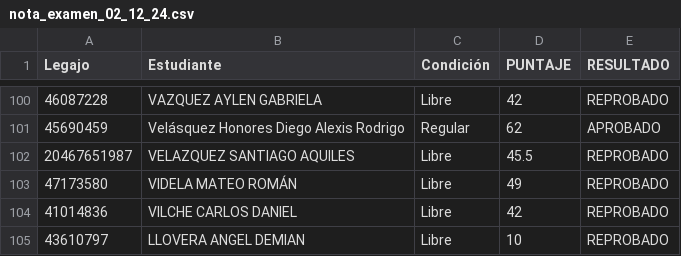
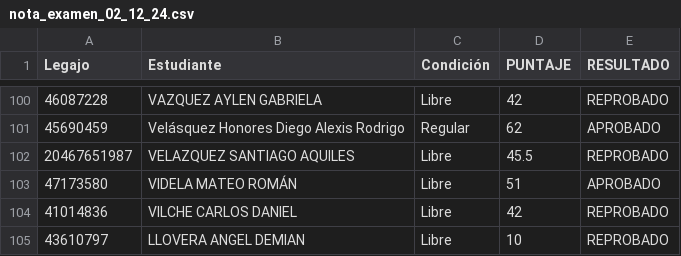
Before and after one commit to eugediazz/ingreso_famaf, a CSV file: examen_02_12_24/nota_examen_02_12_24.csv, drawn as a sheet; only a part is shown, gaps mark what is left out.

Commit message:
Add files via upload

```diff
--- a/examen_02_12_24/nota_examen_02_12_24.csv
+++ b/examen_02_12_24/nota_examen_02_12_24.csv
@@ -102,3 +102,3 @@ Legajo,Estudiante,Condición,PUNTAJE,RESULTADO
 20467651987,VELAZQUEZ SANTIAGO AQUILES,Libre,45.5,REPROBADO
-47173580,VIDELA MATEO ROMÁN,Libre,49,REPROBADO
+47173580,VIDELA MATEO ROMÁN,Libre,51,APROBADO
 41014836,VILCHE CARLOS DANIEL,Libre,42,REPROBADO
```
